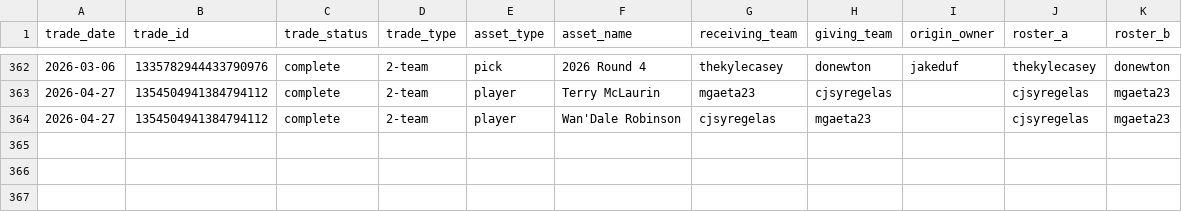
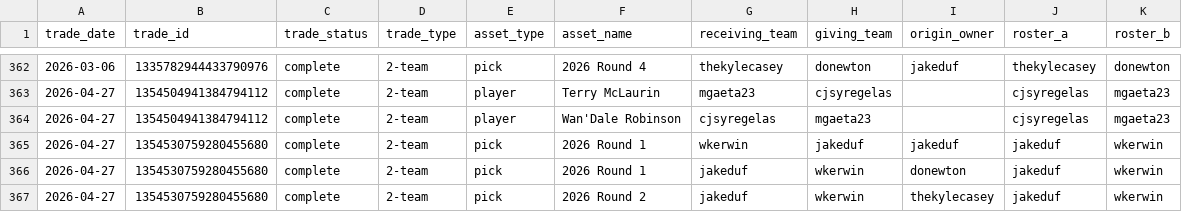
Before and after one commit to capitanlandr/trade-analysis-dashboard, a CSV file: pipeline/asset_transactions.csv, drawn as a sheet; only a part is shown, gaps mark what is left out; the diff names each change by its address in the sheet, - before the commit and + after, or states it on an @@ line.

```diff
--- a/pipeline/asset_transactions.csv
+++ b/pipeline/asset_transactions.csv
+row 365: 2026-04-27 | 1354530759280455680 | complete | 2-team | pick | 2026 Round 1 | wkerwin | jakeduf | jakeduf | jakeduf | wkerwin
+row 366: 2026-04-27 | 1354530759280455680 | complete | 2-team | pick | 2026 Round 1 | jakeduf | wkerwin | donewton | jakeduf | wkerwin
+row 367: 2026-04-27 | 1354530759280455680 | complete | 2-team | pick | 2026 Round 2 | jakeduf | wkerwin | thekylecasey | jakeduf | wkerwin
```
Also changed, not shown: pipeline/2026_pick_ownership_metrics.csv, pipeline/asset_values_cache.csv, 23 other files.
